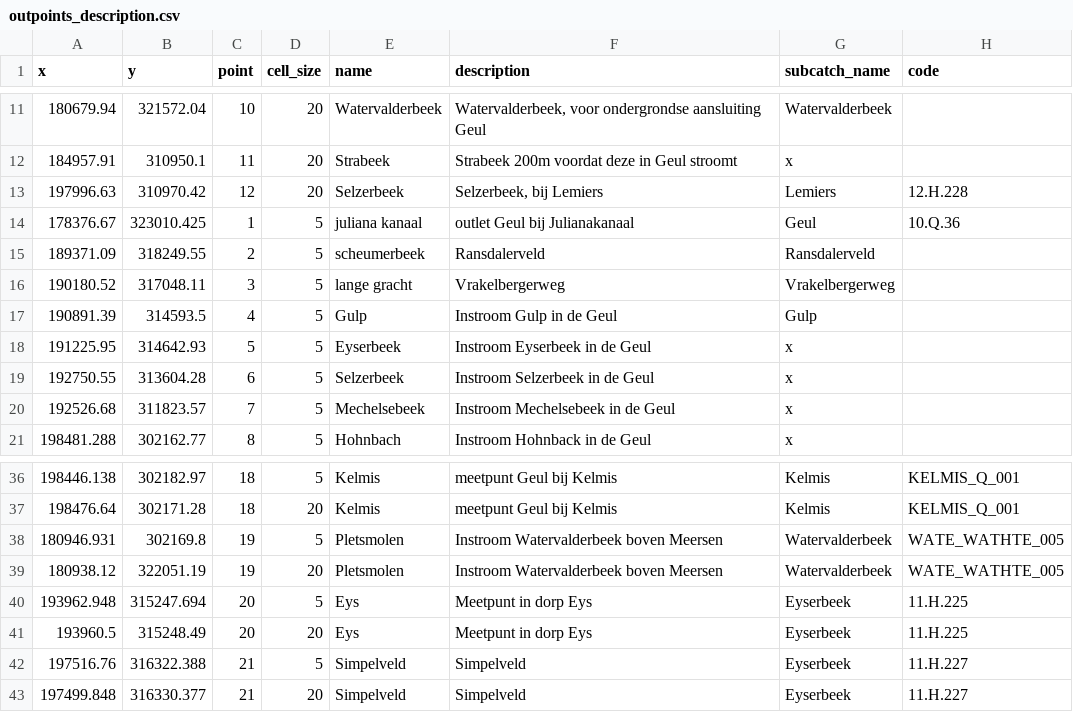
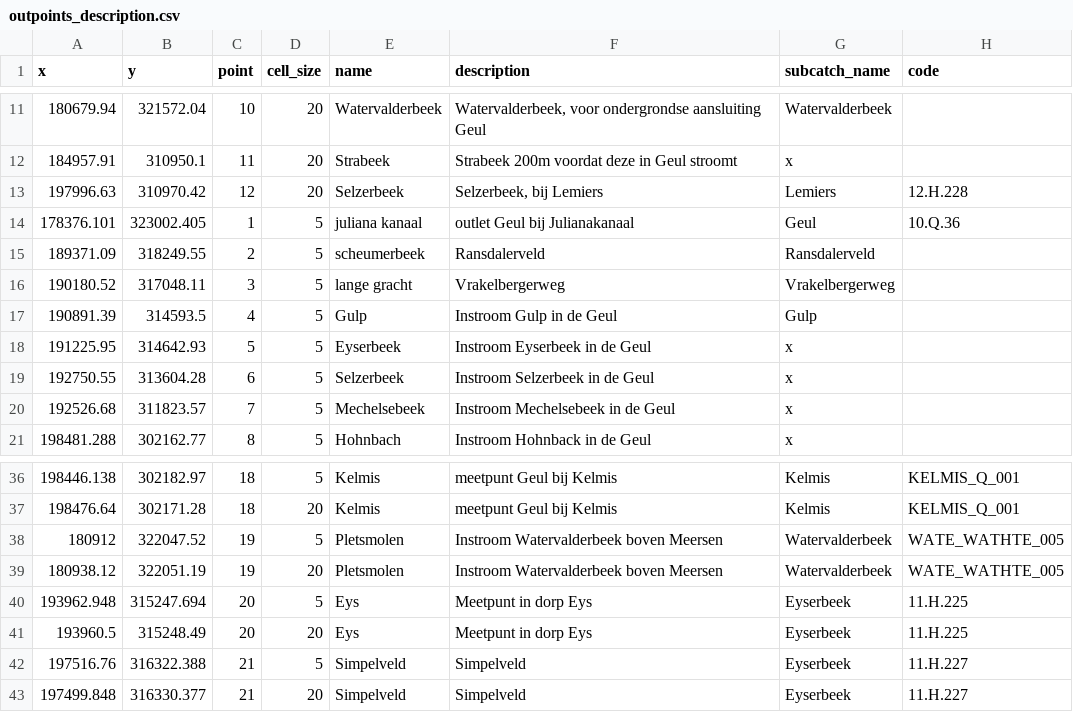
Before and after one commit to mcommelin/Geuldal_NBS_simulations, a CSV file: LISEM_data/setup/outpoints_description.csv, drawn as a sheet; only a part is shown, gaps mark what is left out.

```diff
--- a/LISEM_data/setup/outpoints_description.csv
+++ b/LISEM_data/setup/outpoints_description.csv
@@ -13,3 +13,3 @@ x,y,point,cell_size,name,description,subcatch_name,code
 197996.63,310970.42,12,20,Selzerbeek,"Selzerbeek, bij Lemiers",Lemiers,12.H.228
-178376.67,323010.425,1,5,juliana kanaal,outlet Geul bij Julianakanaal,Geul,10.Q.36
+178376.101,323002.405,1,5,juliana kanaal,outlet Geul bij Julianakanaal,Geul,10.Q.36
 189371.09,318249.55,2,5,scheumerbeek,Ransdalerveld,Ransdalerveld,
@@ -37,3 +37,3 @@ x,y,point,cell_size,name,description,subcatch_name,code
 198476.64,302171.28,18,20,Kelmis,meetpunt Geul bij Kelmis,Kelmis,KELMIS_Q_001
-180946.931,302169.8,19,5,Pletsmolen,Instroom Watervalderbeek boven Meersen,Watervalderbeek,WATE_WATHTE_005
+180912,322047.52,19,5,Pletsmolen,Instroom Watervalderbeek boven Meersen,Watervalderbeek,WATE_WATHTE_005
 180938.12,322051.19,19,20,Pletsmolen,Instroom Watervalderbeek boven Meersen,Watervalderbeek,WATE_WATHTE_005
```
Also changed, not shown: sources/selected_events.csv, 10 other files.
